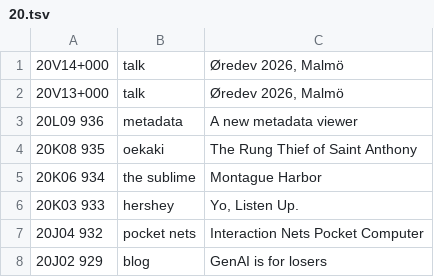
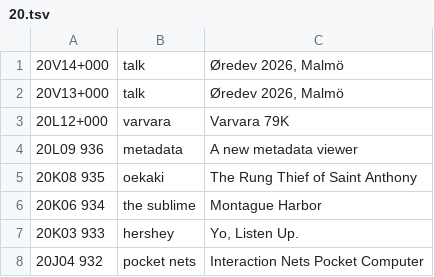
Before and after one commit to XXIIVV/oscean, a TSV file: src/tables/diary/20.tsv, drawn as a sheet; only a part is shown; the shorter side is filled out with more unchanged rows.

```diff
--- a/src/tables/diary/20.tsv
+++ b/src/tables/diary/20.tsv
@@ -2,2 +2,3 @@
 20V13+000	talk	Øredev 2026, Malmö
+20L12+000	varvara	Varvara 79K
 20L09 936	metadata	A new metadata viewer
```
Also changed, not shown: 20 other files.
